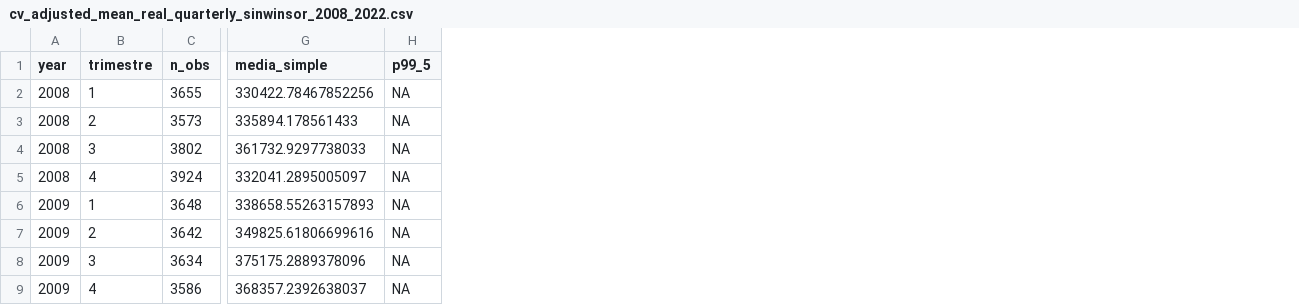
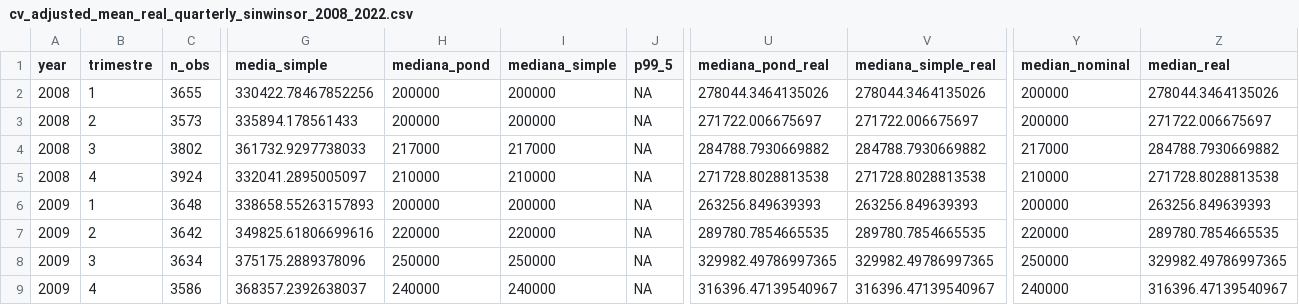
Before and after one commit to arturoandres08/Modelo-Goodwin-salarios-eod-2008-2022, a CSV file: tables/cv_adjusted_mean_real_quarterly_sinwinsor_2008_2022.csv, drawn as a sheet; only a part is shown, gaps mark what is left out; the diff names each change by its address in the sheet, - before the commit and + after, or states it on an @@ line.

Commit message:
Actualización mediana salarios y tabla variables

```diff
--- a/tables/cv_adjusted_mean_real_quarterly_sinwinsor_2008_2022.csv
+++ b/tables/cv_adjusted_mean_real_quarterly_sinwinsor_2008_2022.csv
+column H (mediana_pond), rows 2-9: 200000 | 200000 | 217000 | 210000 | 200000 | 220000 | 250000 | 240000
+column I (mediana_simple), rows 2-9: 200000 | 200000 | 217000 | 210000 | 200000 | 220000 | 250000 | 240000
+column U (mediana_pond_real), rows 2-9: 278044.3464135026 | 271722.006675697 | 284788.7930669882 | 271728.8028813538 | 263256.849639393 | 289780.7854665535 | 329982.49786997365 | 316396.47139540967
+column V (mediana_simple_real), rows 2-9: 278044.3464135026 | 271722.006675697 | 284788.7930669882 | 271728.8028813538 | 263256.849639393 | 289780.7854665535 | 329982.49786997365 | 316396.47139540967
+column Y (median_nominal), rows 2-9: 200000 | 200000 | 217000 | 210000 | 200000 | 220000 | 250000 | 240000
+column Z (median_real), rows 2-9: 278044.3464135026 | 271722.006675697 | 284788.7930669882 | 271728.8028813538 | 263256.849639393 | 289780.7854665535 | 329982.49786997365 | 316396.47139540967
```
Also changed, not shown: tables/cv_adjusted_mean_real_quarterly_winsor_2008_2022.csv, tables/nominal_quarterly_2008_2022.csv, 39 other files.
